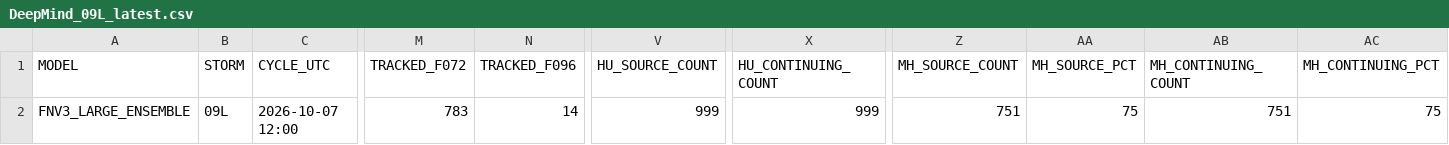
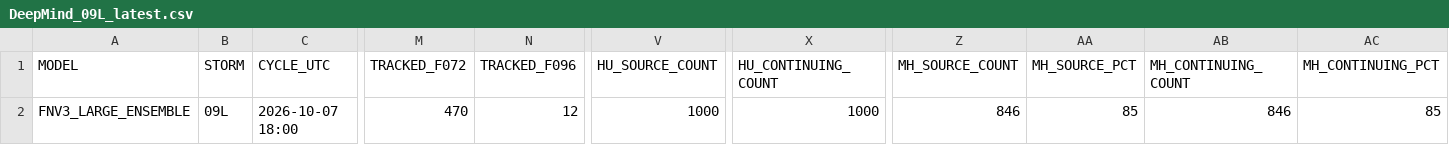
Before and after one commit to ANFweather/wx-data, a CSV file: DeepMind/DeepMind_09L_latest.csv, drawn as a sheet; only a part is shown, gaps mark what is left out; the diff names each change by its address in the sheet, - before the commit and + after, or states it on an @@ line.

Commit message:
Update DeepMind 09L 2026-10-07 18Z

```diff
--- a/DeepMind/DeepMind_09L_latest.csv
+++ b/DeepMind/DeepMind_09L_latest.csv
-C2 (CYCLE_UTC): 2026-10-07 12:00
+C2 (CYCLE_UTC): 2026-10-07 18:00
-M2 (TRACKED_F072): 783
+M2 (TRACKED_F072): 470
-N2 (TRACKED_F096): 14
+N2 (TRACKED_F096): 12
-V2 (HU_SOURCE_COUNT): 999
+V2 (HU_SOURCE_COUNT): 1000
-X2 (HU_CONTINUING_COUNT): 999
+X2 (HU_CONTINUING_COUNT): 1000
-Z2 (MH_SOURCE_COUNT): 751
+Z2 (MH_SOURCE_COUNT): 846
-AA2 (MH_SOURCE_PCT): 75
+AA2 (MH_SOURCE_PCT): 85
-AB2 (MH_CONTINUING_COUNT): 751
+AB2 (MH_CONTINUING_COUNT): 846
-AC2 (MH_CONTINUING_PCT): 75
+AC2 (MH_CONTINUING_PCT): 85
```
Also changed, not shown: 1 other file.
